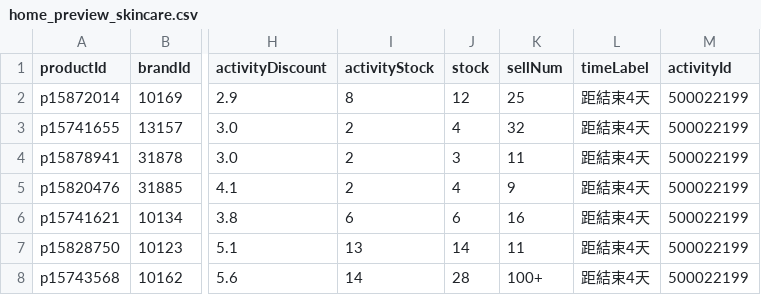
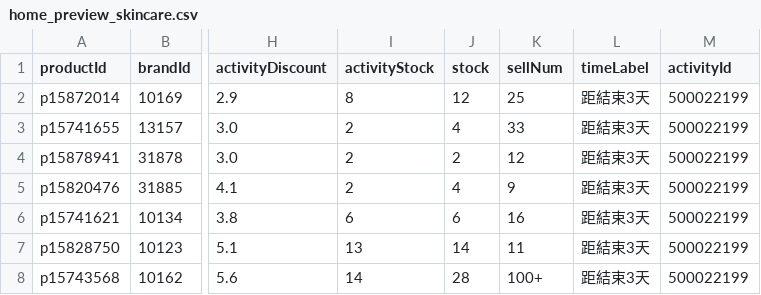
Before and after one commit to sophia-zhang-qwq/cdf-tracker, a CSV file: clearance/home_preview_skincare.csv, drawn as a sheet; only a part is shown, gaps mark what is left out; the diff names each change by its address in the sheet, - before the commit and + after, or states it on an @@ line.

```diff
--- a/clearance/home_preview_skincare.csv
+++ b/clearance/home_preview_skincare.csv
-L2:L8 (timeLabel): 距結束4天
+L2:L8 (timeLabel): 距結束3天
-K3 (sellNum): 32
+K3 (sellNum): 33
-J4 (stock): 3
+J4 (stock): 2
-K4 (sellNum): 11
+K4 (sellNum): 12
```
Also changed, not shown: clearance/clearance_perfume.csv, clearance/clearance_skincare.csv, 4 other files.
